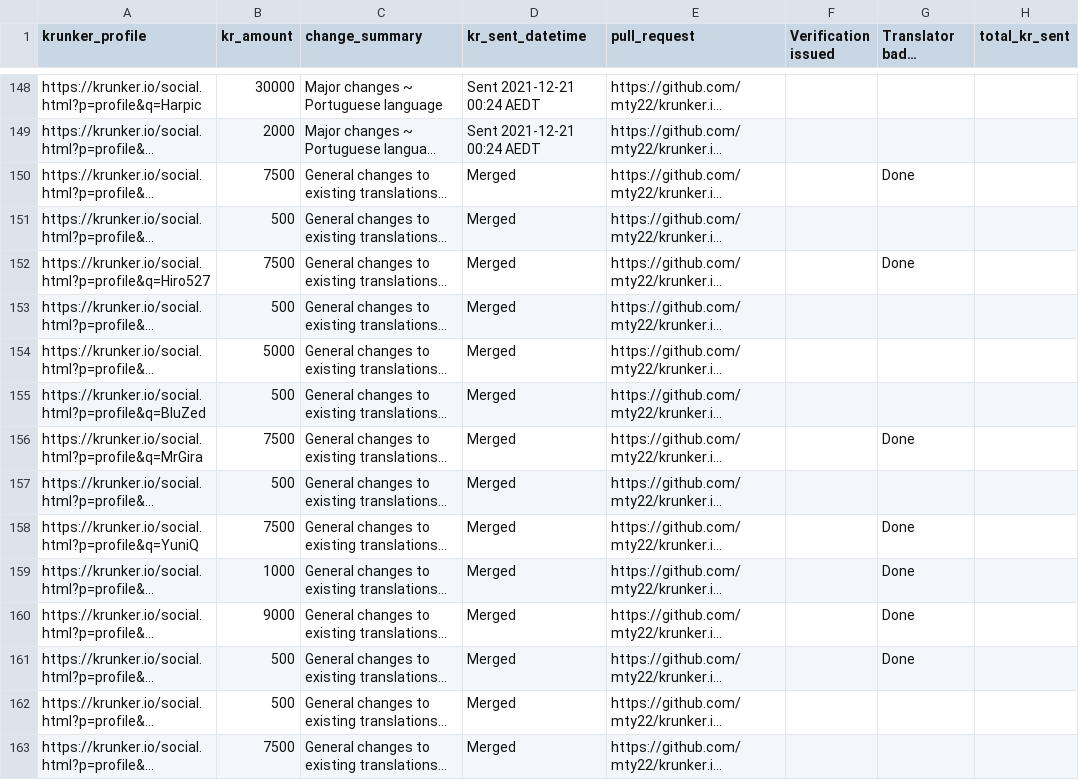
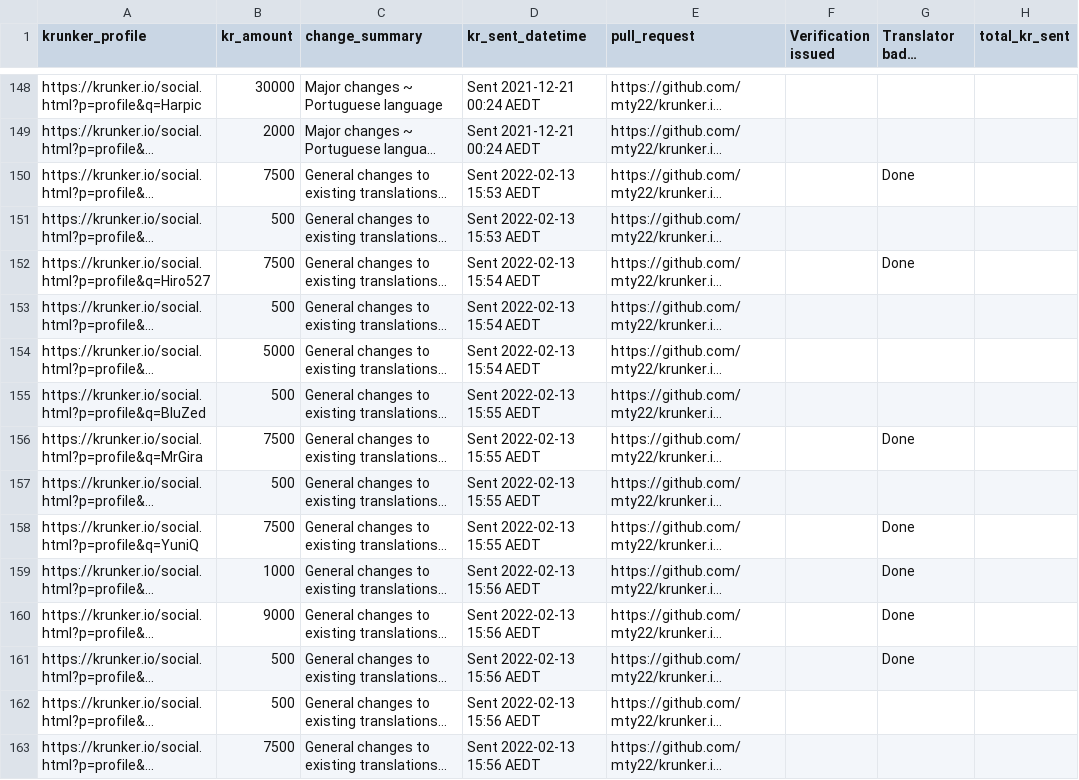
Before and after one commit to mty22/krunker.io-translations, a CSV file: kr_payouts.csv, drawn as a sheet; only a part is shown, gaps mark what is left out; long unchanged cells end in …; the diff covers the shown part only; the diff names each change by its address in the sheet, - before the commit and + after, or states it on an @@ line.

Commit message:
KR payments update

```diff
--- a/kr_payouts.csv
+++ b/kr_payouts.csv
-D150:D151 (kr_sent_datetime): Merged
+D150:D151 (kr_sent_datetime): Sent 2022-02-13 15:53 AEDT
-D152:D154 (kr_sent_datetime): Merged
+D152:D154 (kr_sent_datetime): Sent 2022-02-13 15:54 AEDT
-D155:D158 (kr_sent_datetime): Merged
+D155:D158 (kr_sent_datetime): Sent 2022-02-13 15:55 AEDT
-D159:D163 (kr_sent_datetime): Merged
+D159:D163 (kr_sent_datetime): Sent 2022-02-13 15:56 AEDT
```
Also changed, not shown: 29 edited cells elsewhere in this file.
